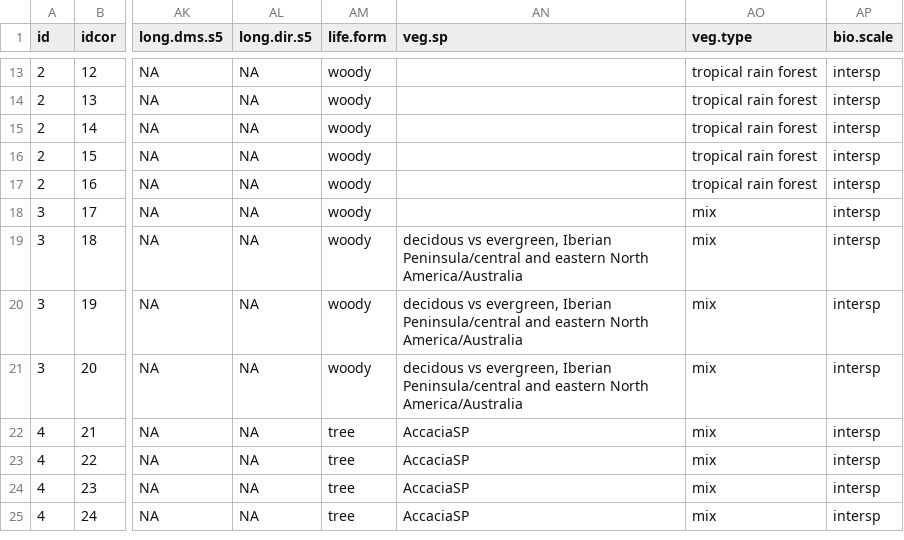
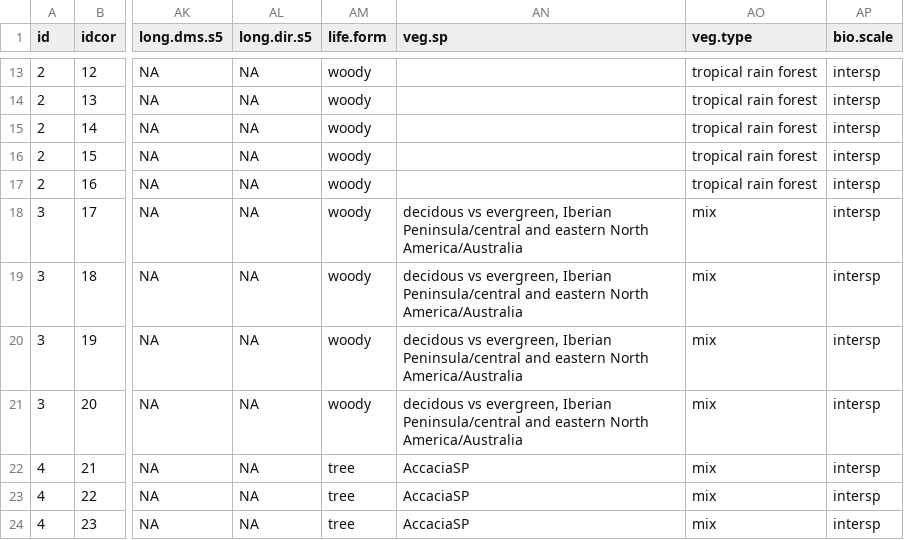
Before and after one commit to AnaisGibert/Growth_trait_metaanalysis, a CSV file: data/CompileData.csv, drawn as a sheet; only a part is shown, gaps mark what is left out; the shorter side is filled out with more unchanged rows; the diff names each change by its address in the sheet, - before the commit and + after, or states it on an @@ line.

Commit message:
Fix dataset (error in csv due to ";" vs "," between french and english version)

```diff
--- a/data/CompileData.csv
+++ b/data/CompileData.csv
-AN18 (veg.sp): (empty)
+AN18 (veg.sp): decidous vs evergreen, Iberian Peninsula/central and eastern North America/Australia
```
